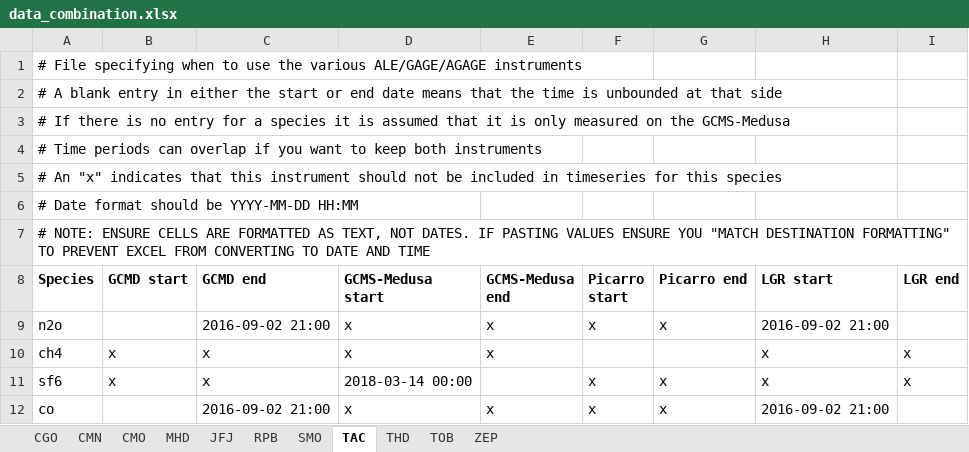
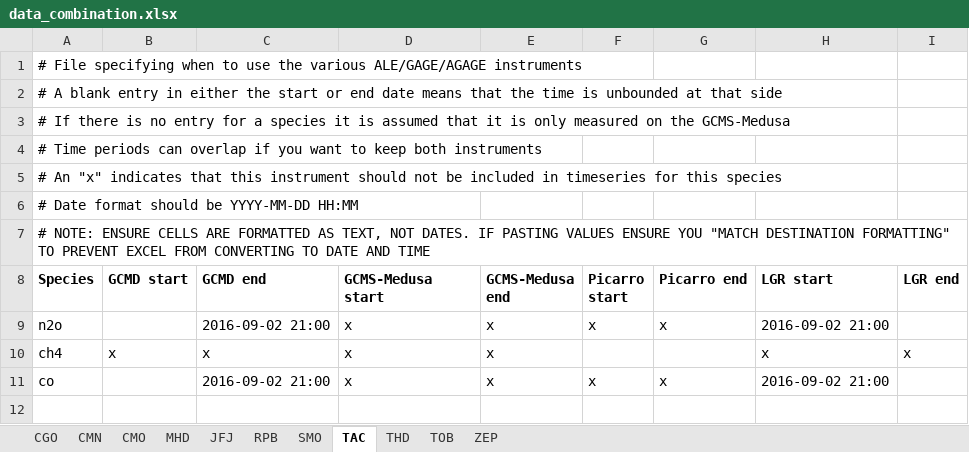
Before and after one commit to mrghg/agage-archive, an Excel workbook: data/agage/data_combination.xlsx, sheet TAC, drawn as a sheet; values as stored, in another font and other column widths than the file's, no borders; the diff names each change by its address in the sheet, - before the commit and + after, or states it on an @@ line.

```diff
--- a/data/agage/data_combination.xlsx (sheet TAC)
+++ b/data/agage/data_combination.xlsx (sheet TAC)
-row 11: sf6 | x | x | 2018-03-14 00:00 |  | x | x | x | x
```
Also changed, not shown: 3 other files.
